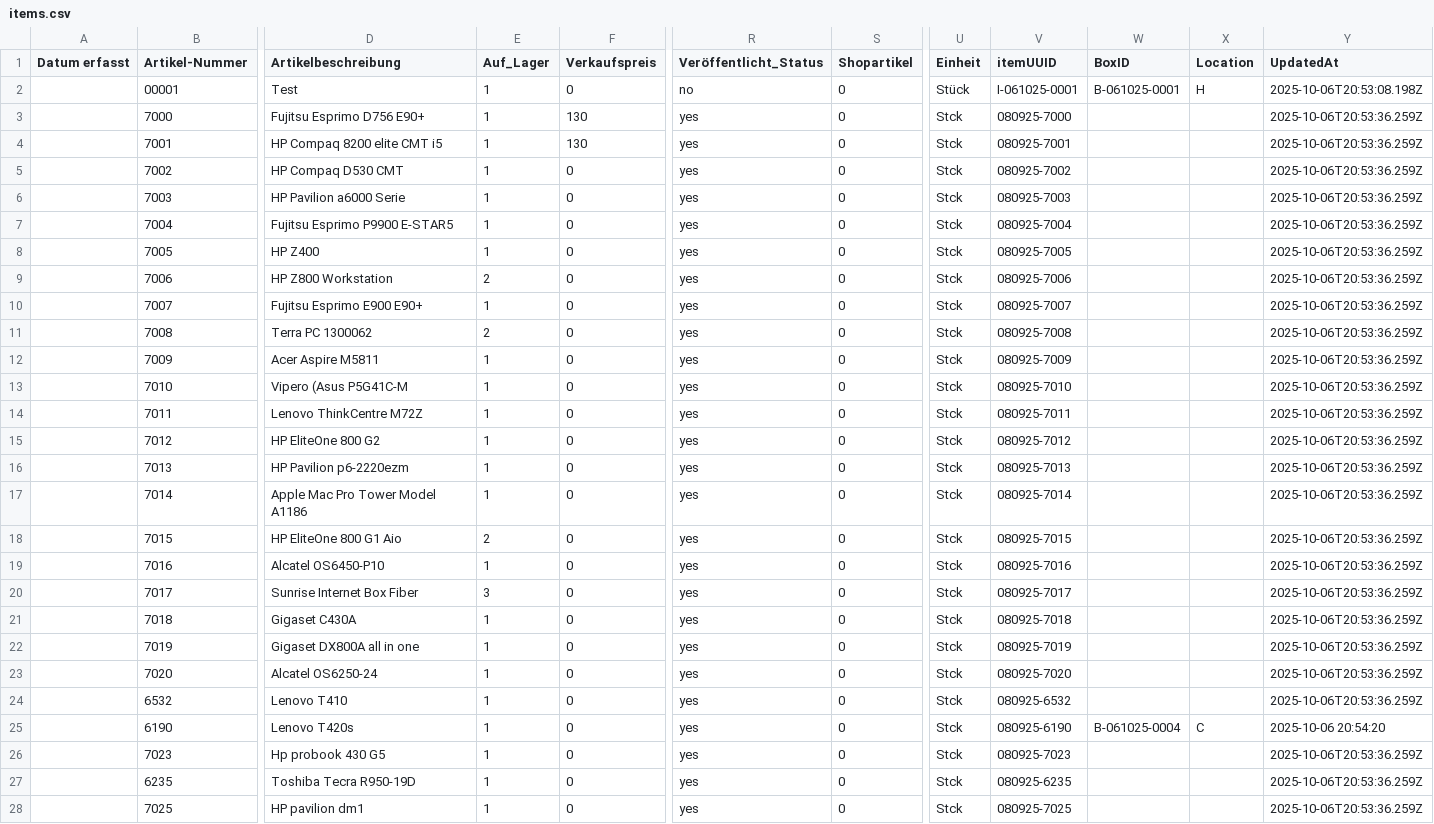
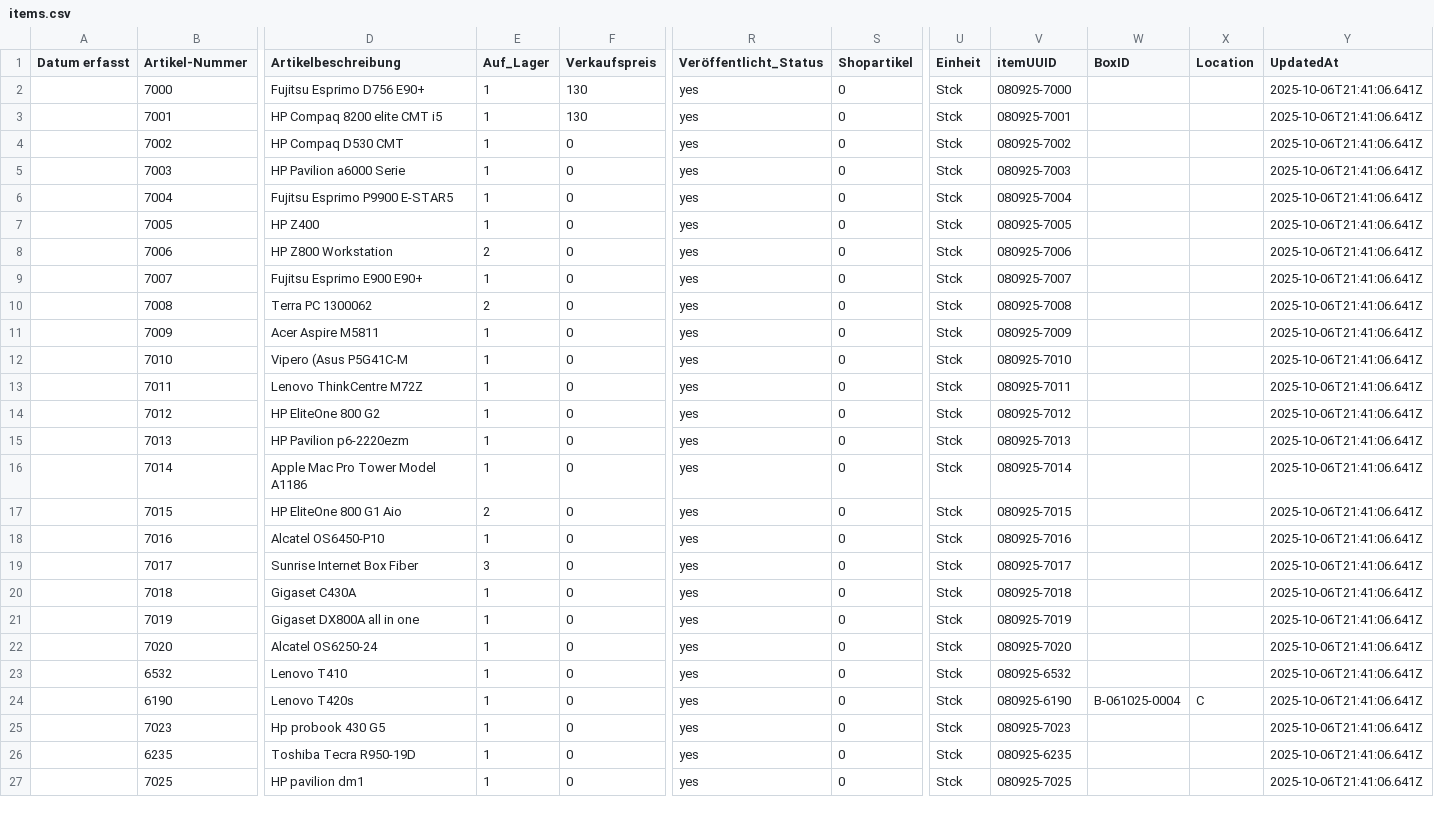
Before and after one commit to ZbindenDaniel/mediator-service, a CSV file: data/archive/items.csv, drawn as a sheet; only a part is shown, gaps mark what is left out; removed rows and columns are numbered as before the commit, all else as after; rows hold the shown columns only; the diff covers the shown part only; the diff names each change by its address in the sheet, - before the commit and + after, or states it on an @@ line.

Commit message:
data upload

```diff
--- a/data/archive/items.csv
+++ b/data/archive/items.csv
-row 2:  | 00001 | Test | 1 | 0 | no | 0 | Stück | I-061025-0001 | B-061025-0001 | H | 2025-10-06T20:53:08.198Z
-Y2:Y23 (UpdatedAt): 2025-10-06T20:53:36.259Z
+Y2:Y23 (UpdatedAt): 2025-10-06T21:41:06.641Z
-Y24 (UpdatedAt): 2025-10-06 20:54:20
+Y24 (UpdatedAt): 2025-10-06T21:41:06.641Z
-Y25:Y27 (UpdatedAt): 2025-10-06T20:53:36.259Z
+Y25:Y27 (UpdatedAt): 2025-10-06T21:41:06.641Z
```
Also changed, not shown: 1 added row and 46 edited cells elsewhere in this file.
